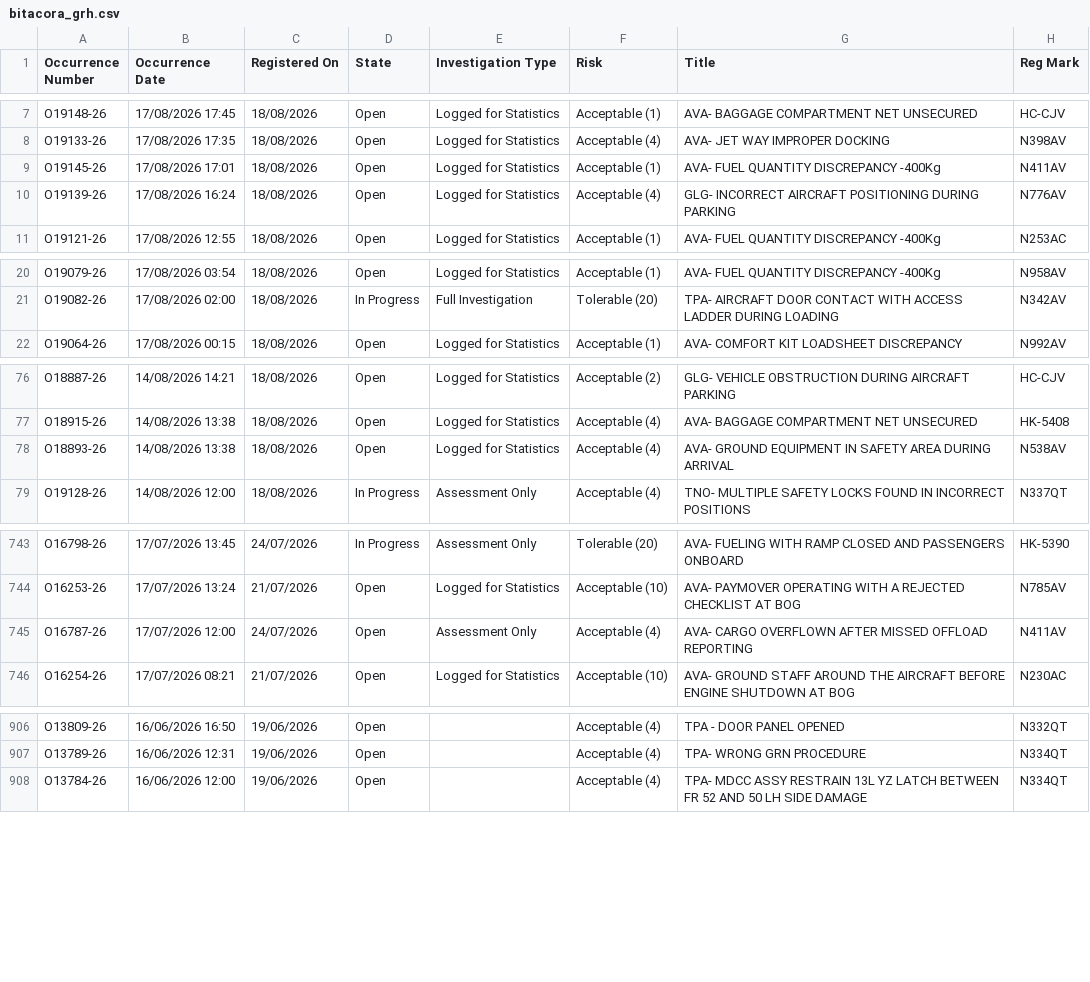
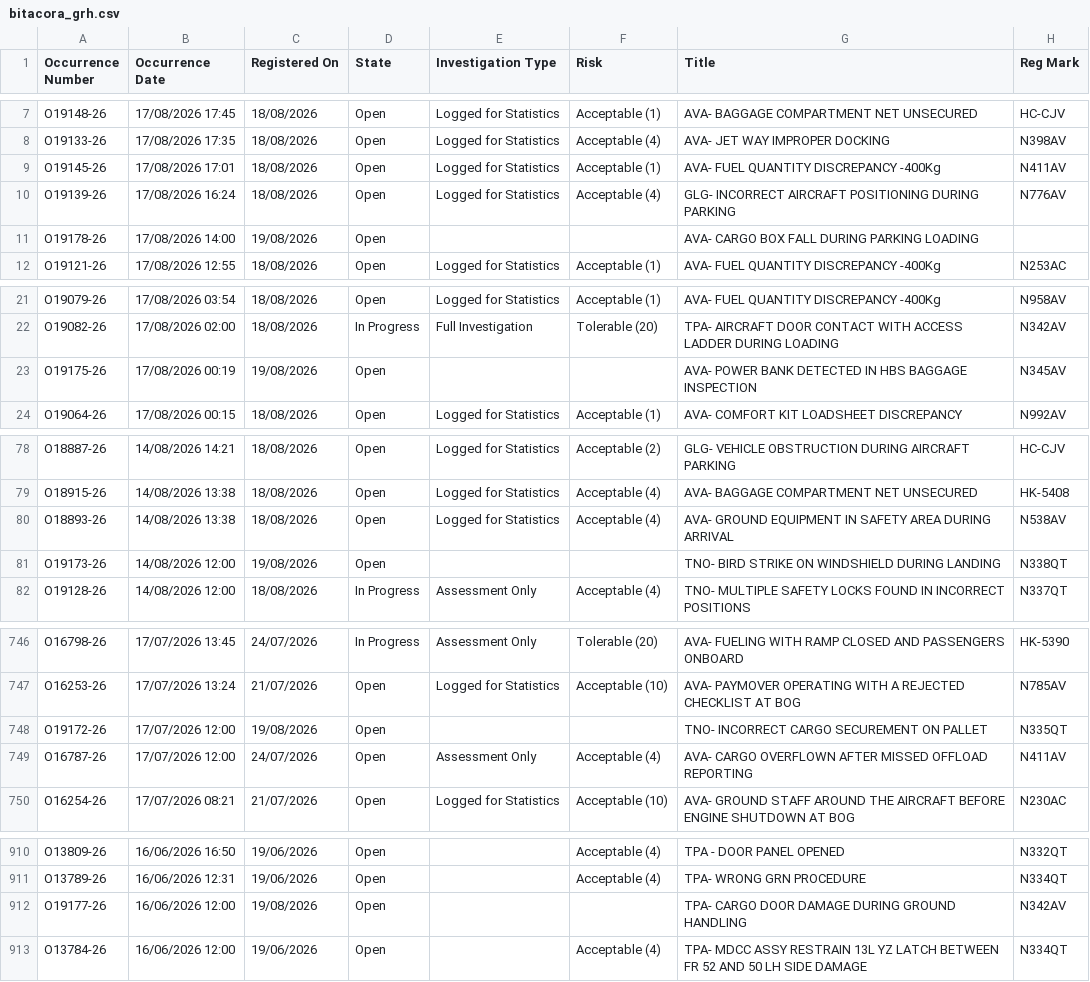
Before and after one commit to luibernip/segops, a CSV file: bitacora_grh.csv, drawn as a sheet; only a part is shown, gaps mark what is left out.

```diff
--- a/bitacora_grh.csv
+++ b/bitacora_grh.csv
@@ -10,2 +10,3 @@ O19145-26,17/08/2026 17:01,18/08/2026,Open,Logged for Statistics,Acceptable (1),
 O19139-26,17/08/2026 16:24,18/08/2026,Open,Logged for Statistics,Acceptable (4),GLG- INCORRECT AIRCRAFT POSITIONING DURING PARKING,N776AV
+O19178-26,17/08/2026 14:00,19/08/2026,Open,,,AVA- CARGO BOX FALL DURING PARKING LOADING,
 O19121-26,17/08/2026 12:55,18/08/2026,Open,Logged for Statistics,Acceptable (1),AVA- FUEL QUANTITY DISCREPANCY -400Kg,N253AC
@@ -21,2 +22,3 @@ O19079-26,17/08/2026 03:54,18/08/2026,Open,Logged for Statistics,Acceptable (1),
 O19082-26,17/08/2026 02:00,18/08/2026,In Progress,Full Investigation,Tolerable (20),TPA- AIRCRAFT DOOR CONTACT WITH ACCESS LADDER DURING LOADING,N342AV
+O19175-26,17/08/2026 00:19,19/08/2026,Open,,,AVA- POWER BANK DETECTED IN HBS BAGGAGE INSPECTION,N345AV
 O19064-26,17/08/2026 00:15,18/08/2026,Open,Logged for Statistics,Acceptable (1),AVA- COMFORT KIT LOADSHEET DISCREPANCY,N992AV
@@ -78,2 +80,3 @@ O18915-26,14/08/2026 13:38,18/08/2026,Open,Logged for Statistics,Acceptable (4),
 O18893-26,14/08/2026 13:38,18/08/2026,Open,Logged for Statistics,Acceptable (4),AVA- GROUND EQUIPMENT IN SAFETY AREA DURING ARRIVAL,N538AV
+O19173-26,14/08/2026 12:00,19/08/2026,Open,,,TNO- BIRD STRIKE ON WINDSHIELD DURING LANDING,N338QT
 O19128-26,14/08/2026 12:00,18/08/2026,In Progress,Assessment Only,Acceptable (4),TNO- MULTIPLE SAFETY LOCKS FOUND IN INCORRECT POSITIONS,N337QT
@@ -744,2 +747,3 @@ O16798-26,17/07/2026 13:45,24/07/2026,In Progress,Assessment Only,Tolerable (20)
 O16253-26,17/07/2026 13:24,21/07/2026,Open,Logged for Statistics,Acceptable (10),AVA- PAYMOVER OPERATING WITH A REJECTED CHECKLIST AT BOG,N785AV
+O19172-26,17/07/2026 12:00,19/08/2026,Open,,,TNO- INCORRECT CARGO SECUREMENT ON PALLET,N335QT
 O16787-26,17/07/2026 12:00,24/07/2026,Open,Assessment Only,Acceptable (4),AVA- CARGO OVERFLOWN AFTER MISSED OFFLOAD REPORTING,N411AV
@@ -907,2 +911,3 @@ O13809-26,16/06/2026 16:50,19/06/2026,Open,,Acceptable (4),TPA - DOOR PANEL OPEN
 O13789-26,16/06/2026 12:31,19/06/2026,Open,,Acceptable (4),TPA- WRONG GRN PROCEDURE,N334QT
+O19177-26,16/06/2026 12:00,19/08/2026,Open,,,TPA- CARGO DOOR DAMAGE DURING GROUND HANDLING,N342AV
 O13784-26,16/06/2026 12:00,19/06/2026,Open,,Acceptable (4),TPA- MDCC ASSY RESTRAIN 13L YZ LATCH BETWEEN FR 52 AND 50 LH SIDE DAMAGE,N334QT
```
Also changed, not shown: bitacora_cbn.csv, bitacora_cbn_real.csv, 6 other files.
